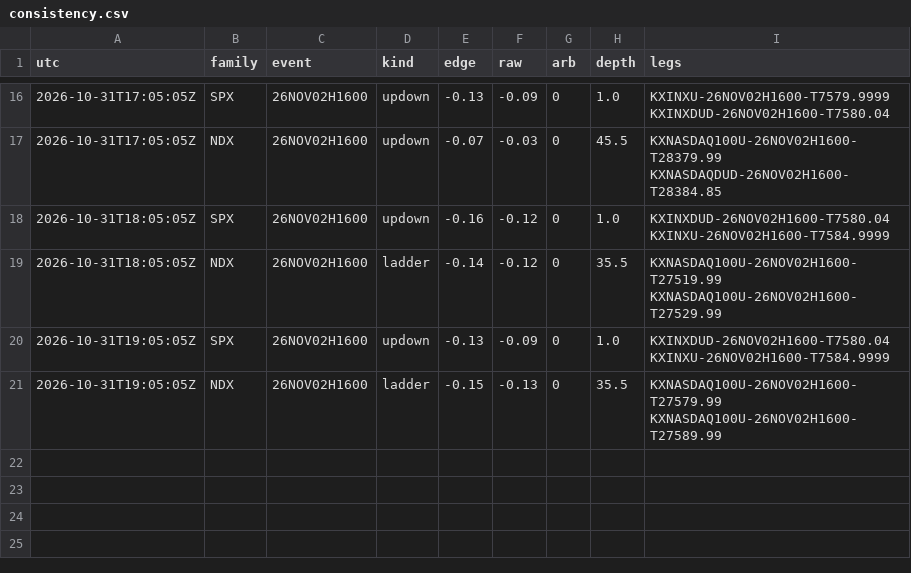
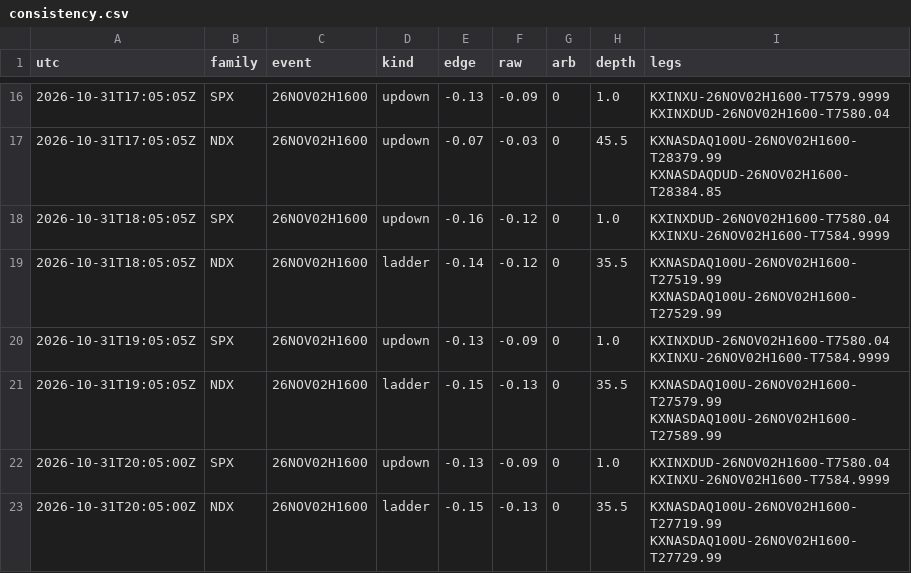
Before and after one commit to andyxing00888/personal-site, a CSV file: paper/data/consistency.csv, drawn as a sheet; only a part is shown, gaps mark what is left out; the diff names each change by its address in the sheet, - before the commit and + after, or states it on an @@ line.

```diff
--- a/paper/data/consistency.csv
+++ b/paper/data/consistency.csv
+row 22: 2026-10-31T20:05:00Z | SPX | 26NOV02H1600 | updown | -0.13 | -0.09 | 0 | 1.0 | KXINXDUD-26NOV02H1600-T7580.04 KXINXU-26NOV02H1600-T7584.9999
+row 23: 2026-10-31T20:05:00Z | NDX | 26NOV02H1600 | ladder | -0.15 | -0.13 | 0 | 35.5 | KXNASDAQ100U-26NOV02H1600-T27719.99 KXNASDAQ100U-26NOV02H1600-T27729.99
```
Also changed, not shown: paper/data/lip_track.csv, 1 other file.
